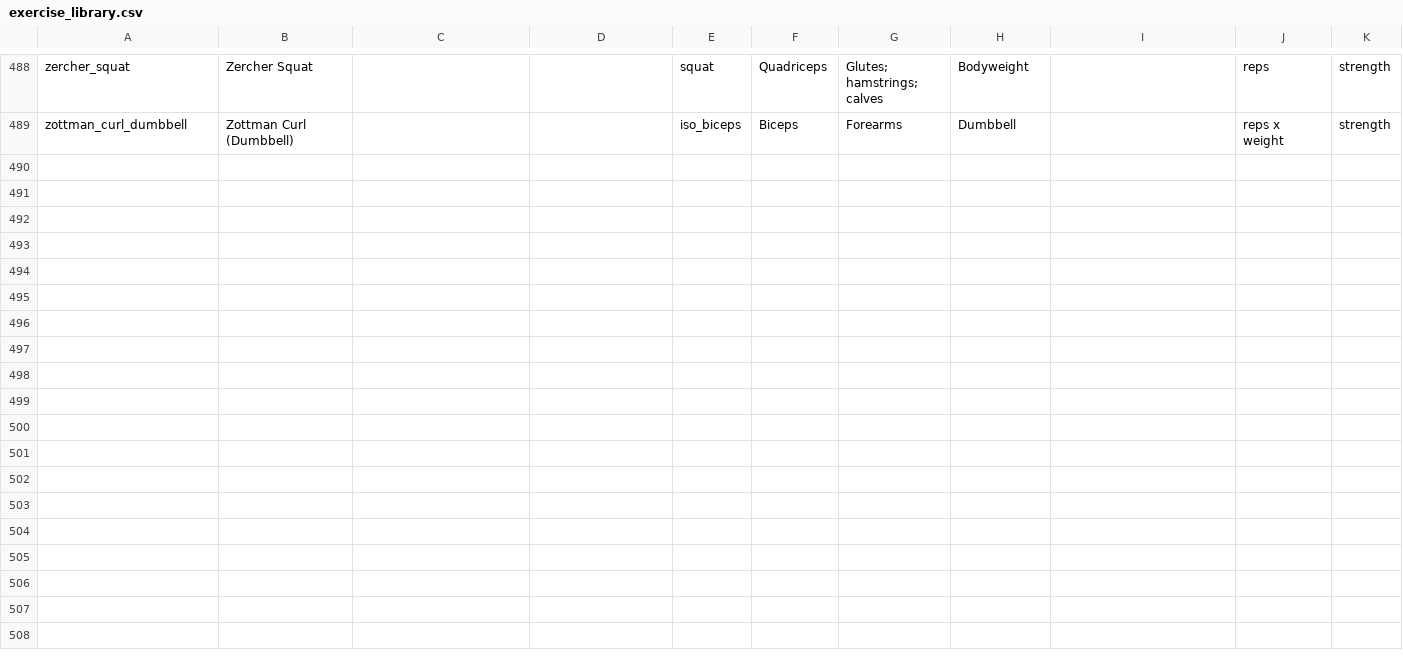
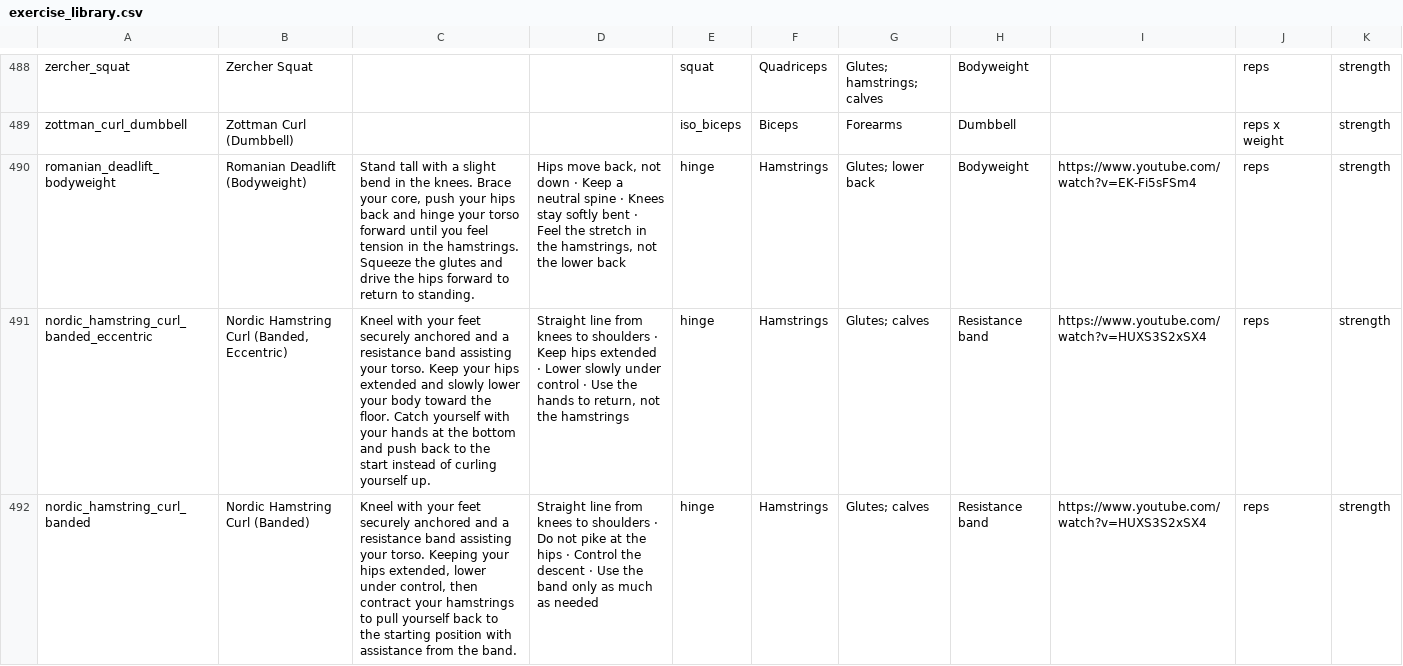
Before and after one commit to MarkwinVI/forma-app, a CSV file: data/exercise_library.csv, drawn as a sheet; only a part is shown, gaps mark what is left out.

```diff
--- a/data/exercise_library.csv
+++ b/data/exercise_library.csv
@@ -489 +489,4 @@ zercher_squat,Zercher Squat,,,squat,Quadriceps,Glutes; hamstrings; calves,Bodywe
 zottman_curl_dumbbell,Zottman Curl (Dumbbell),,,iso_biceps,Biceps,Forearms,Dumbbell,,reps x weight,strength
+romanian_deadlift_bodyweight,Romanian Deadlift (Bodyweight),"Stand tall with a slight bend in the knees. Brace your core, push your hips back and hinge your torso forward until you feel tension in the hamstrings. Squeeze the glutes and drive the hips forward to return to standing.","Hips move back, not down · Keep a neutral spine · Knees stay softly bent · Feel the stretch in the hamstrings, not the lower back",hinge,Hamstrings,Glutes; lower back,Bodyweight,https://www.youtube.com/watch?v=EK-Fi5sFSm4,reps,strength
+nordic_hamstring_curl_banded_eccentric,"Nordic Hamstring Curl (Banded, Eccentric)",Kneel with your feet securely anchored and a resistance band assisting your torso. Keep your hips extended and slowly lower your body toward the floor. Catch yourself with your hands at the bottom and push back to the start instead of curling yourself up.,"Straight line from knees to shoulders · Keep hips extended · Lower slowly under control · Use the hands to return, not the hamstrings",hinge,Hamstrings,Glutes; calves,Resistance band,https://www.youtube.com/watch?v=HUXS3S2xSX4,reps,strength
+nordic_hamstring_curl_banded,Nordic Hamstring Curl (Banded),"Kneel with your feet securely anchored and a resistance band assisting your torso. Keeping your hips extended, lower under control, then contract your hamstrings to pull yourself back to the starting position with assistance from the band.",Straight line from knees to shoulders · Do not pike at the hips · Control the descent · Use the band only as much as needed,hinge,Hamstrings,Glutes; calves,Resistance band,https://www.youtube.com/watch?v=HUXS3S2xSX4,reps,strength
```
Also changed, not shown: data/skill_trees_source.csv, 17 other files.
